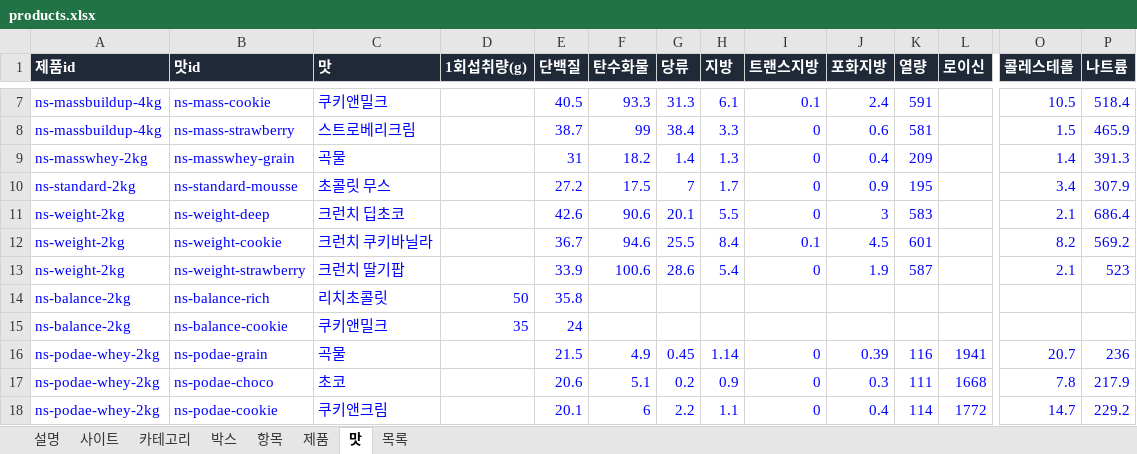
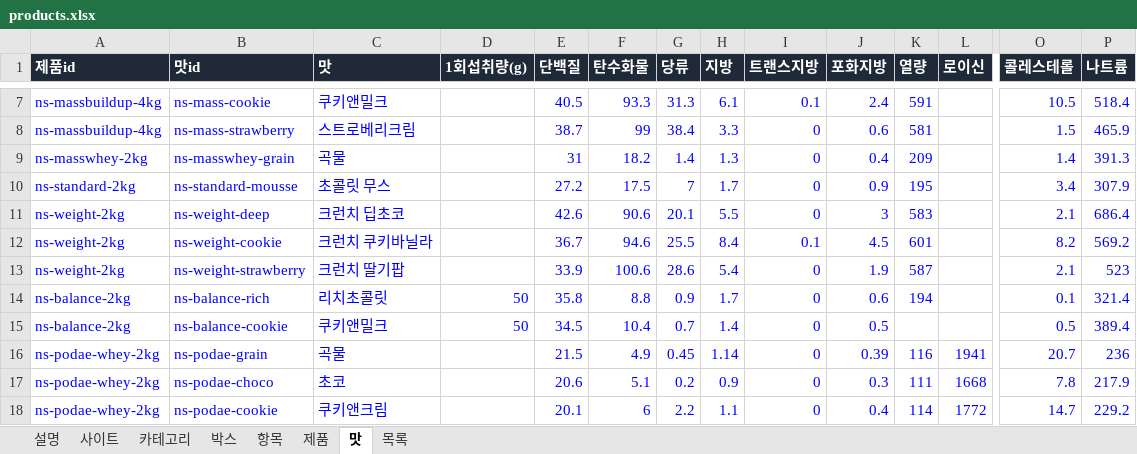
Before and after one commit to kdw123487-arch/foodcompare, an Excel workbook: data/products.xlsx, sheet 맛, drawn as a sheet; only a part is shown, gaps mark what is left out; values as stored, in another font and other column widths than the file's, no borders; the diff names each change by its address in the sheet, - before the commit and + after, or states it on an @@ line.

```diff
--- a/data/products.xlsx (sheet 맛)
+++ b/data/products.xlsx (sheet 맛)
-F14 (탄수화물): (empty)
+F14 (탄수화물): 8.8
-G14 (당류): (empty)
+G14 (당류): 0.9
-H14 (지방): (empty)
+H14 (지방): 1.7
-I14:I15 (트랜스지방): (empty)
+I14:I15 (트랜스지방): 0
-J14 (포화지방): (empty)
+J14 (포화지방): 0.6
-K14 (열량): (empty)
+K14 (열량): 194
-O14 (콜레스테롤): (empty)
+O14 (콜레스테롤): 0.1
-P14 (나트륨): (empty)
+P14 (나트륨): 321.4
-D15 (1회섭취량(g)): 35
+D15 (1회섭취량(g)): 50
-E15 (단백질): 24
+E15 (단백질): 34.5
-F15 (탄수화물): (empty)
+F15 (탄수화물): 10.4
-G15 (당류): (empty)
+G15 (당류): 0.7
-H15 (지방): (empty)
+H15 (지방): 1.4
-J15 (포화지방): (empty)
+J15 (포화지방): 0.5
-O15 (콜레스테롤): (empty)
+O15 (콜레스테롤): 0.5
-P15 (나트륨): (empty)
+P15 (나트륨): 389.4
```
Also changed, not shown: sheet 목록, 1 other file.
